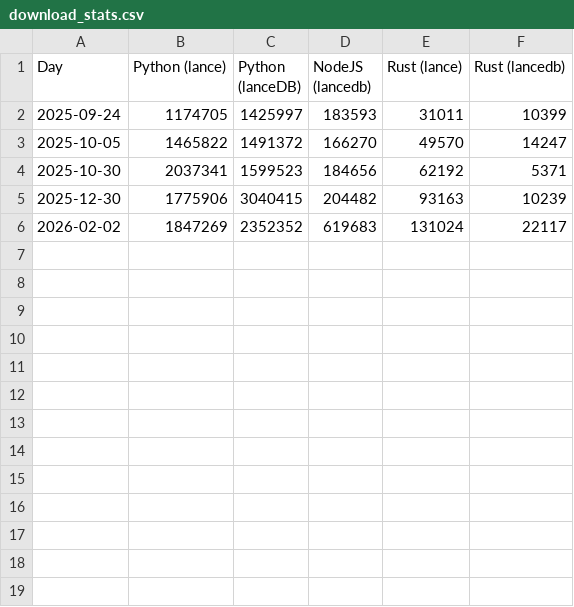
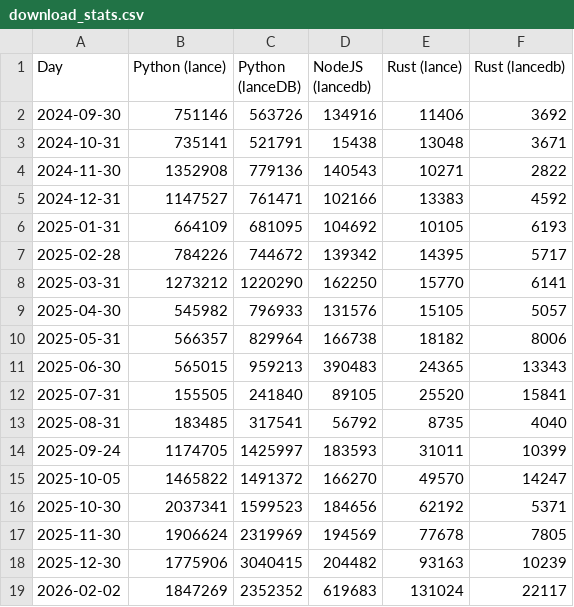
Before and after one commit to lancedb/community-metrics, a CSV file: seed_data/download_stats.csv, drawn as a sheet; the diff names each change by its address in the sheet, - before the commit and + after, or states it on an @@ line.

Commit message:
Add new snapshot values for older dates (#12)

```diff
--- a/seed_data/download_stats.csv
+++ b/seed_data/download_stats.csv
+row 2: 2024-09-30 | 751146 | 563726 | 134916 | 11406 | 3692
+row 3: 2024-10-31 | 735141 | 521791 | 15438 | 13048 | 3671
+row 4: 2024-11-30 | 1352908 | 779136 | 140543 | 10271 | 2822
+row 5: 2024-12-31 | 1147527 | 761471 | 102166 | 13383 | 4592
+row 6: 2025-01-31 | 664109 | 681095 | 104692 | 10105 | 6193
+row 7: 2025-02-28 | 784226 | 744672 | 139342 | 14395 | 5717
+row 8: 2025-03-31 | 1273212 | 1220290 | 162250 | 15770 | 6141
+row 9: 2025-04-30 | 545982 | 796933 | 131576 | 15105 | 5057
+row 10: 2025-05-31 | 566357 | 829964 | 166738 | 18182 | 8006
+row 11: 2025-06-30 | 565015 | 959213 | 390483 | 24365 | 13343
+row 12: 2025-07-31 | 155505 | 241840 | 89105 | 25520 | 15841
+row 13: 2025-08-31 | 183485 | 317541 | 56792 | 8735 | 4040
+row 17: 2025-11-30 | 1906624 | 2319969 | 194569 | 77678 | 7805
```
Also changed, not shown: 3 other files.
